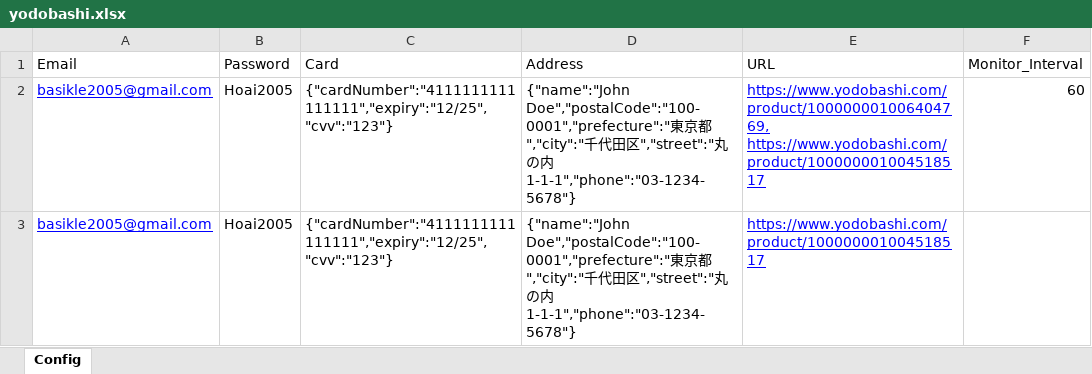
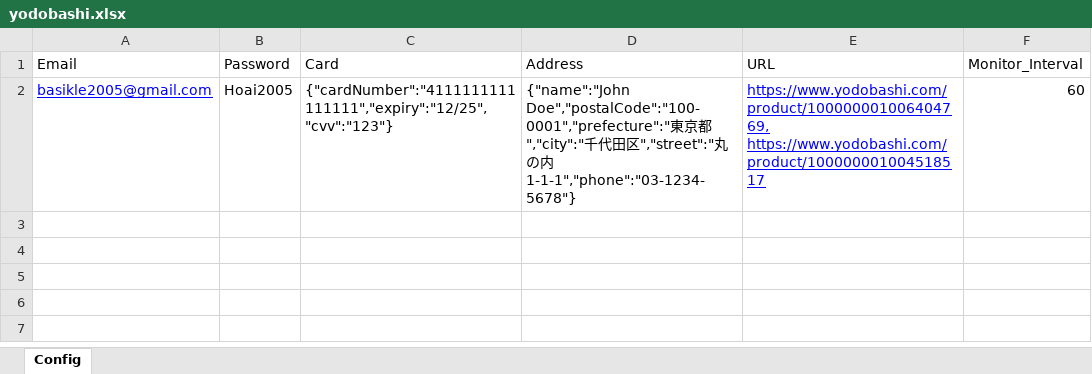
Before and after one commit to anhttdevbm/bot-auto-buy, an Excel workbook: yodobashi.xlsx, sheet Config, drawn as a sheet; values as stored, in another font and other column widths than the file's, no borders; the diff names each change by its address in the sheet, - before the commit and + after, or states it on an @@ line.

```diff
--- a/yodobashi.xlsx (sheet Config)
+++ b/yodobashi.xlsx (sheet Config)
-row 3: basikle2005@gmail.com | Hoai2005 | {"cardNumber":"4111111111111111","expiry":"12/25","cvv":"123"} | {"name":"John Doe","postalCode":"100-0001","prefecture":"東京都","city":"千代田区","street":"丸の内1-1-1","phone":"03-1234-5678"} | https://www.yodobashi.com/product/100000001004518517
```
Also changed, not shown: popMart.xlsx, 3 other files.
